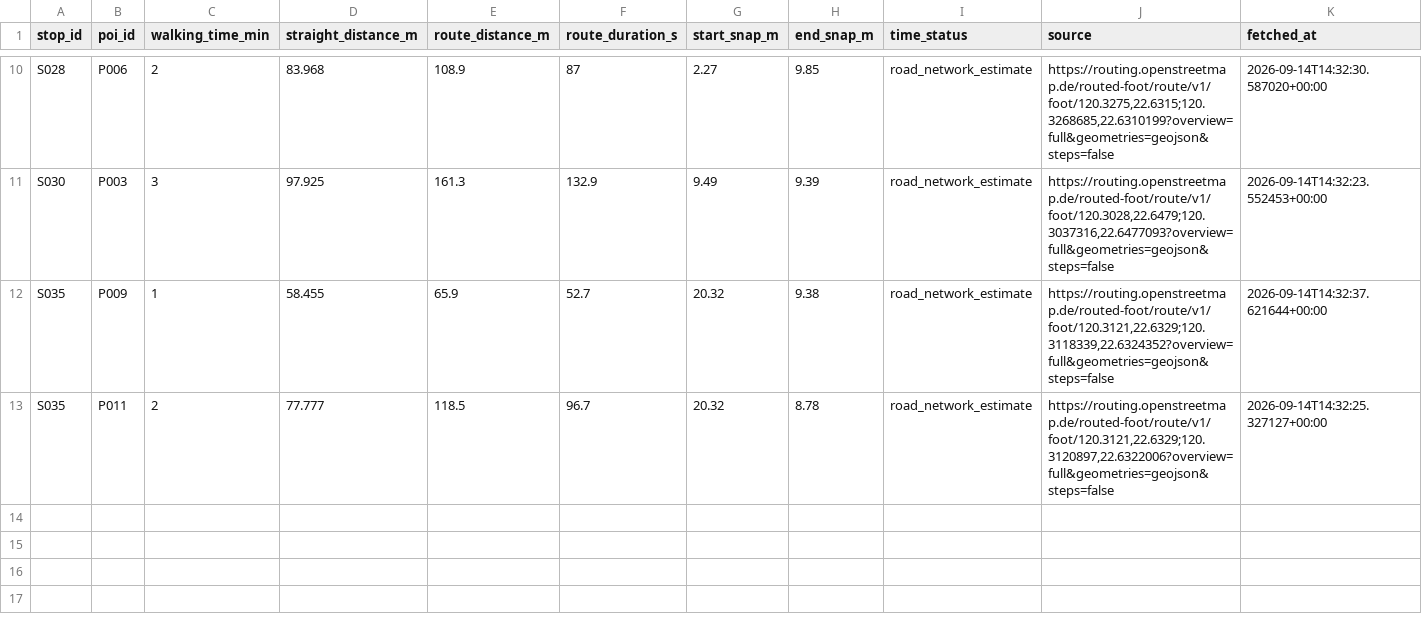
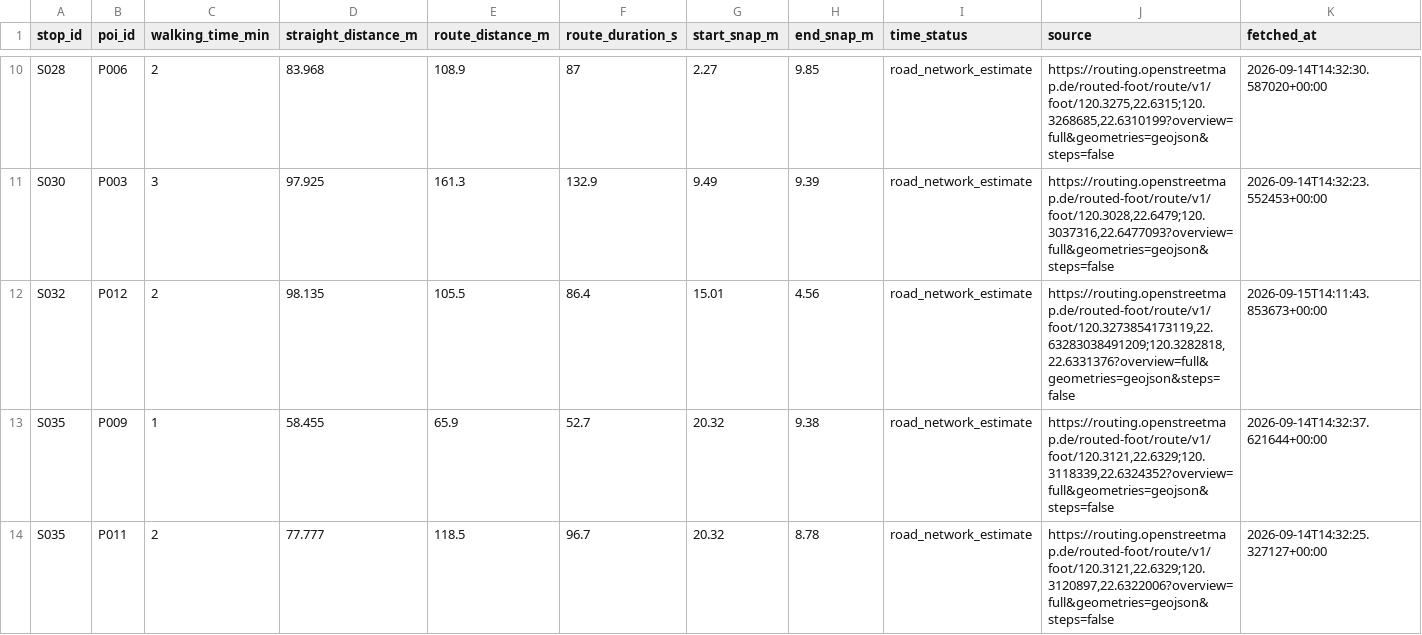
Before and after one commit to eason-hongyiyeh/Multi-objective-route-optimization, a CSV file: csv_version/generated_csv_260607/stop_poi_mapping.csv, drawn as a sheet; only a part is shown, gaps mark what is left out; the diff names each change by its address in the sheet, - before the commit and + after, or states it on an @@ line.

```diff
--- a/csv_version/generated_csv_260607/stop_poi_mapping.csv
+++ b/csv_version/generated_csv_260607/stop_poi_mapping.csv
+row 12: S032 | P012 | 2 | 98.135 | 105.5 | 86.4 | 15.01 | 4.56 | road_network_estimate | https://routing.openstreetmap.de/routed-foot/route/v1/foot/120.3273854173119,22.63283038491209;120.3282818,22.6331376?overview=full&geometries=geojson&steps=false | 2026-09-15T14:11:43.853673+00:00
```
Also changed, not shown: csv_version/generated_csv_260607/poi_item_mapping.csv, csv_version/generated_csv_260607/pois.csv, 11 other files.
